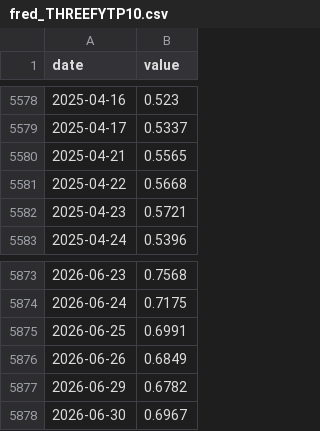
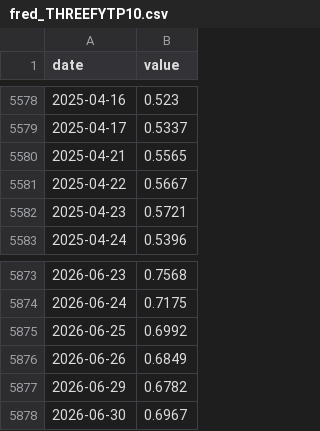
Before and after one commit to waterkoofAI/fiscal-dominance-monitor, a CSV file: data/cache/fred_THREEFYTP10.csv, drawn as a sheet; only a part is shown, gaps mark what is left out; the diff covers the shown part only.

Commit message:
data: 2026-11-11 macro update [skip ci]

```diff
--- a/data/cache/fred_THREEFYTP10.csv
+++ b/data/cache/fred_THREEFYTP10.csv
@@ -5580,3 +5580,3 @@ date,value
 2025-04-21,0.5565
-2025-04-22,0.5668
+2025-04-22,0.5667
 2025-04-23,0.5721
@@ -5874,3 +5874,3 @@ date,value
 2026-06-24,0.7175
-2026-06-25,0.6991
+2026-06-25,0.6992
 2026-06-26,0.6849
```
Also changed, not shown: 5 added rows and 4 edited cells elsewhere in this file, data/cache/fred_CPIAUCSL.csv, data/cache/yahoo_DXY.csv, 23 other files.
